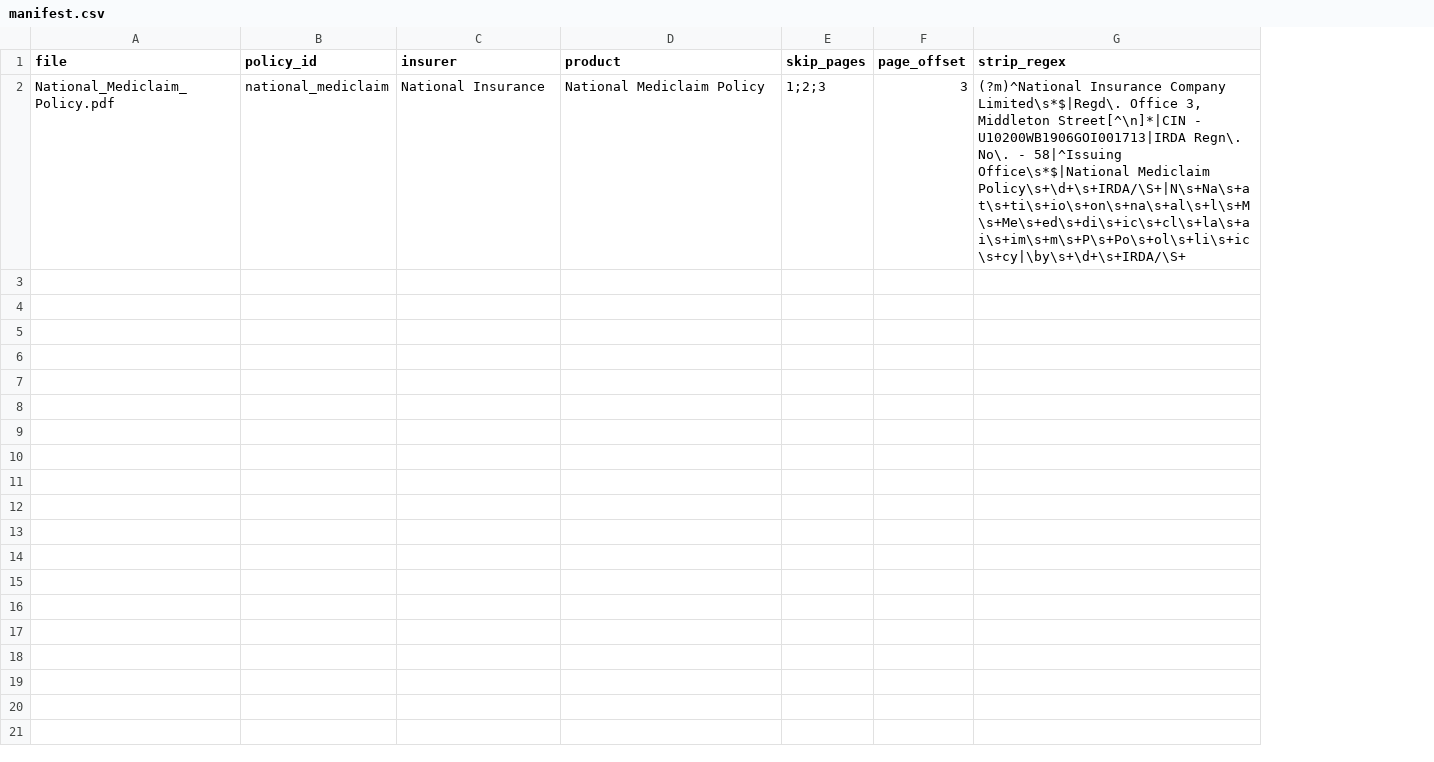
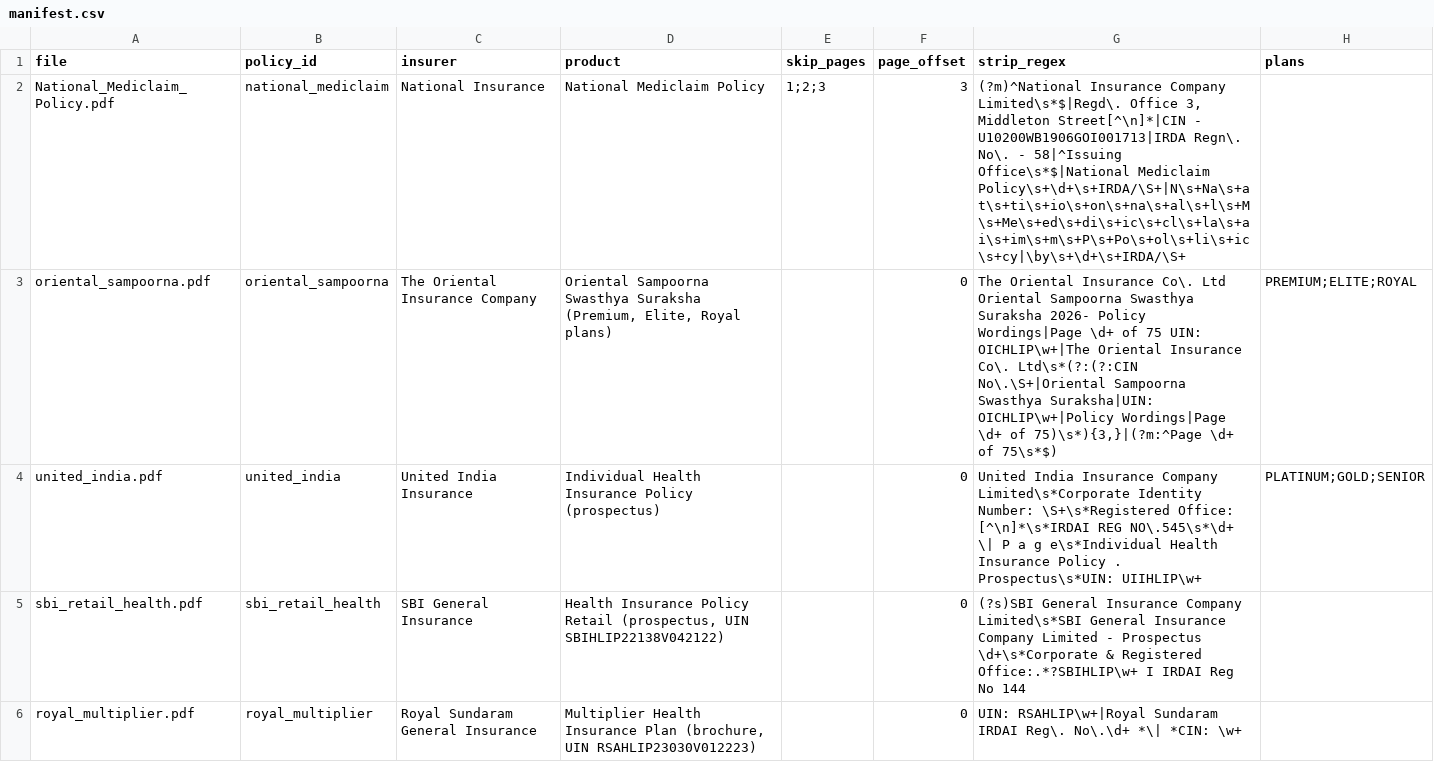
Before and after one commit to bharalipanchanan-lgtm/multilingual-agent-copilot, a CSV file: data/policies/manifest.csv, drawn as a sheet; the diff names each change by its address in the sheet, - before the commit and + after, or states it on an @@ line.

```diff
--- a/data/policies/manifest.csv
+++ b/data/policies/manifest.csv
+column H (plans), empty
+row 3: oriental_sampoorna.pdf | oriental_sampoorna | The Oriental Insurance Company | Oriental Sampoorna Swasthya Suraksha (Premium, Elite, Royal plans) |  | 0 | The Oriental Insurance Co\. Ltd Oriental Sampoorna Swasthya Suraksha 2026- Policy Wordings|Page \d+ of 75 UIN: OICHLIP\w+|The Oriental Insurance Co\. Ltd\s*(?:(?:CIN No\.\S+|Oriental Sampoorna Swasthya Suraksha|UIN: OICHLIP\w+|Policy Wordings|Page \d+ of 75)\s*){3,}|(?m:^Page \d+ of 75\s*$) | PREMIUM;ELITE;ROYAL
+row 4: united_india.pdf | united_india | United India Insurance | Individual Health Insurance Policy (prospectus) |  | 0 | United India Insurance Company Limited\s*Corporate Identity Number: \S+\s*Registered Office: [^\n]*\s*IRDAI REG NO\.545\s*\d+ \| P a g e\s*Individual Health Insurance Policy . Prospectus\s*UIN: UIIHLIP\w+ | PLATINUM;GOLD;SENIOR
+row 5: sbi_retail_health.pdf | sbi_retail_health | SBI General Insurance | Health Insurance Policy Retail (prospectus, UIN SBIHLIP22138V042122) |  | 0 | (?s)SBI General Insurance Company Limited\s*SBI General Insurance Company Limited - Prospectus \d+\s*Corporate & Registered Office:.*?SBIHLIP\w+ I IRDAI Reg No 144
+row 6: royal_multiplier.pdf | royal_multiplier | Royal Sundaram General Insurance | Multiplier Health Insurance Plan (brochure, UIN RSAHLIP23030V012223) |  | 0 | UIN: RSAHLIP\w+|Royal Sundaram IRDAI Reg\. No\.\d+ *\| *CIN: \w+
```
Also changed, not shown: 17 other files.
